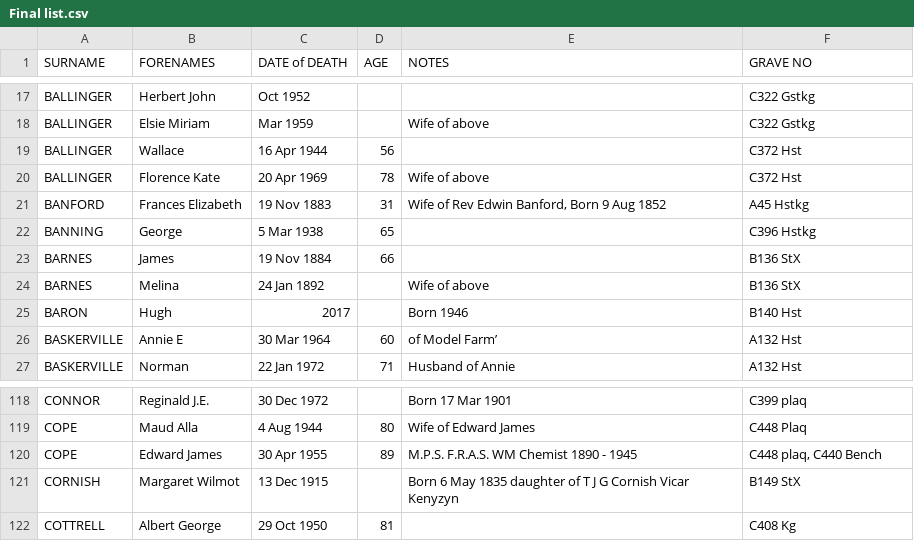
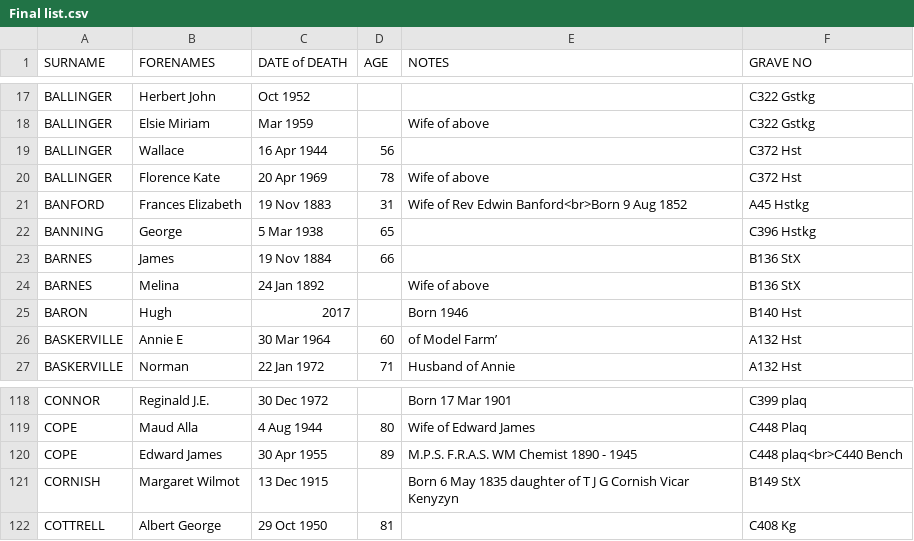
Before and after one commit to theoosborn/west-malvern-churchyard, a CSV file: Final list.csv, drawn as a sheet; only a part is shown, gaps mark what is left out.

Commit message:
Changes previous line breaks to <br> tag

```diff
--- a/Final list.csv
+++ b/Final list.csv
@@ -20,3 +20,3 @@ BALLINGER,Wallace,16 Apr 1944,56,,C372 Hst
 BALLINGER,Florence Kate,20 Apr 1969,78,Wife of above,C372 Hst
-BANFORD,Frances Elizabeth,19 Nov 1883,31,"Wife of Rev Edwin Banford, Born 9 Aug 1852",A45 Hstkg
+BANFORD,Frances Elizabeth,19 Nov 1883,31,"Wife of Rev Edwin Banford<br>Born 9 Aug 1852",A45 Hstkg
 BANNING,George,5 Mar 1938,65,,C396 Hstkg
@@ -119,3 +119,3 @@ CONNOR,Reginald J.E.,30 Dec 1972,,Born 17 Mar 1901,C399 plaq
 COPE,Maud Alla,4 Aug 1944,80,Wife of Edward James,C448 Plaq
-COPE,Edward James,30 Apr 1955,89,M.P.S.  F.R.A.S.   WM Chemist 1890 - 1945,"C448 plaq, C440 Bench"
+COPE,Edward James,30 Apr 1955,89,M.P.S.  F.R.A.S.   WM Chemist 1890 - 1945,"C448 plaq<br>C440 Bench"
 CORNISH,Margaret Wilmot,13 Dec 1915,,Born 6 May 1835 daughter of T J G Cornish Vicar Kenyzyn,B149 StX
```
